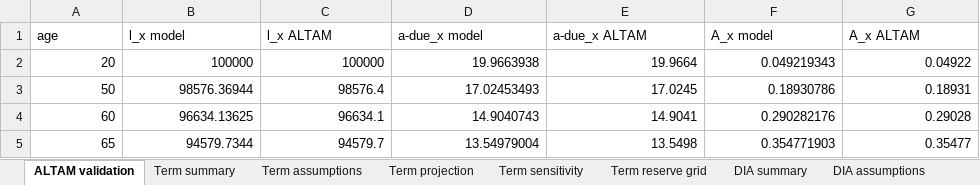
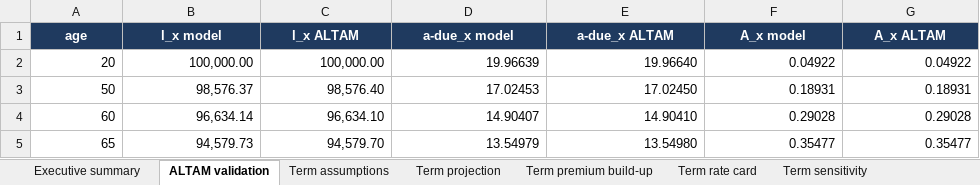
Before and after one commit to richterrw/Life-and-annuity-pricing-and-reserving-model, an Excel workbook: outputs/life_annuity_model.xlsx, sheet ALTAM validation, drawn as a sheet; values as stored, in another font and other column widths than the file's, no borders; the diff names each change by its address in the sheet, - before the commit and + after, or states it on an @@ line.

```diff
--- a/outputs/life_annuity_model.xlsx (sheet ALTAM validation)
+++ b/outputs/life_annuity_model.xlsx (sheet ALTAM validation)
-sheet tab: Term summary
-sheet tab: DIA summary
+sheet tab: Executive summary
+sheet tab: Term premium build-up
+sheet tab: Term rate card
@@ A1:G1 fill: none → #1F3A5F, bold: off → on, text colour: black → #FFFFFF, alignment: left → center @@
-B2 (l_x model): 100000
+B2 (l_x model): 100,000.00
-C2 (l_x ALTAM): 100000
+C2 (l_x ALTAM): 100,000.00
-D2 (a-due_x model): 19.9663938
+D2 (a-due_x model): 19.96639
-E2 (a-due_x ALTAM): 19.9664
+E2 (a-due_x ALTAM): 19.96640
-F2 (A_x model): 0.049219343
+F2 (A_x model): 0.04922
-B3 (l_x model): 98576.36944
+B3 (l_x model): 98,576.37
-C3 (l_x ALTAM): 98576.4
+C3 (l_x ALTAM): 98,576.40
-D3 (a-due_x model): 17.02453493
+D3 (a-due_x model): 17.02453
-E3 (a-due_x ALTAM): 17.0245
+E3 (a-due_x ALTAM): 17.02450
-F3 (A_x model): 0.18930786
+F3 (A_x model): 0.18931
-B4 (l_x model): 96634.13625
+B4 (l_x model): 96,634.14
-C4 (l_x ALTAM): 96634.1
+C4 (l_x ALTAM): 96,634.10
-D4 (a-due_x model): 14.9040743
+D4 (a-due_x model): 14.90407
-E4 (a-due_x ALTAM): 14.9041
+E4 (a-due_x ALTAM): 14.90410
-F4 (A_x model): 0.290282176
+F4 (A_x model): 0.29028
-B5 (l_x model): 94579.7344
+B5 (l_x model): 94,579.73
-C5 (l_x ALTAM): 94579.7
+C5 (l_x ALTAM): 94,579.70
-D5 (a-due_x model): 13.54979004
+D5 (a-due_x model): 13.54979
-E5 (a-due_x ALTAM): 13.5498
+E5 (a-due_x ALTAM): 13.54980
-F5 (A_x model): 0.354771903
+F5 (A_x model): 0.35477
```
Also changed, not shown: sheet DIA projection, sheet Term projection, sheet Margin vs earned rate, sheet Term reserve grid, sheet DIA sensitivity, sheet Term sensitivity, 3 more sheets, other sheet tabs, 47 other files.
